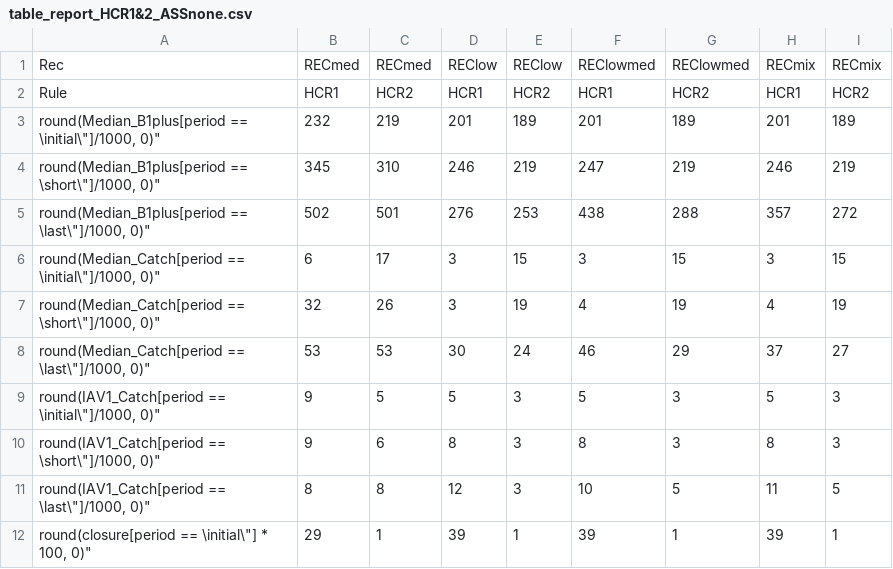
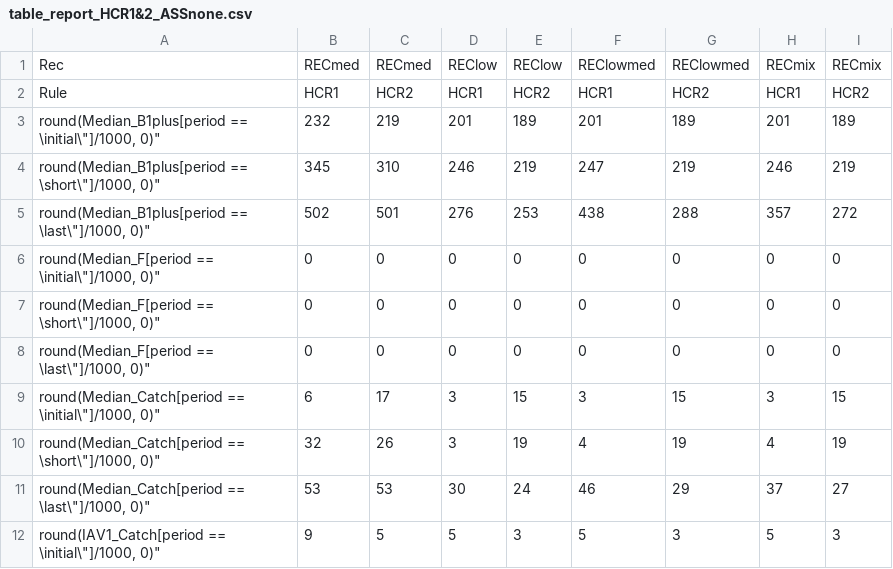
Before and after one commit to ssanchezAZTI/FLBEIA_mseIBpil, a CSV file: output/table_report_HCR1&2_ASSnone.csv, drawn as a sheet; only a part is shown; the shorter side is filled out with more unchanged rows; the diff names each change by its address in the sheet, - before the commit and + after, or states it on an @@ line.

```diff
--- a/output/table_report_HCR1&2_ASSnone.csv
+++ b/output/table_report_HCR1&2_ASSnone.csv
+row 6: round(Median_F[period == \initial\"]/1000, 0)" | 0 | 0 | 0 | 0 | 0 | 0 | 0 | 0
+row 7: round(Median_F[period == \short\"]/1000, 0)" | 0 | 0 | 0 | 0 | 0 | 0 | 0 | 0
+row 8: round(Median_F[period == \last\"]/1000, 0)" | 0 | 0 | 0 | 0 | 0 | 0 | 0 | 0
```
Also changed, not shown: output/table_report_HCR1&2_ASSss3.csv, output/table_report_HCR3&4_ASSnone.csv, 9 other files.
